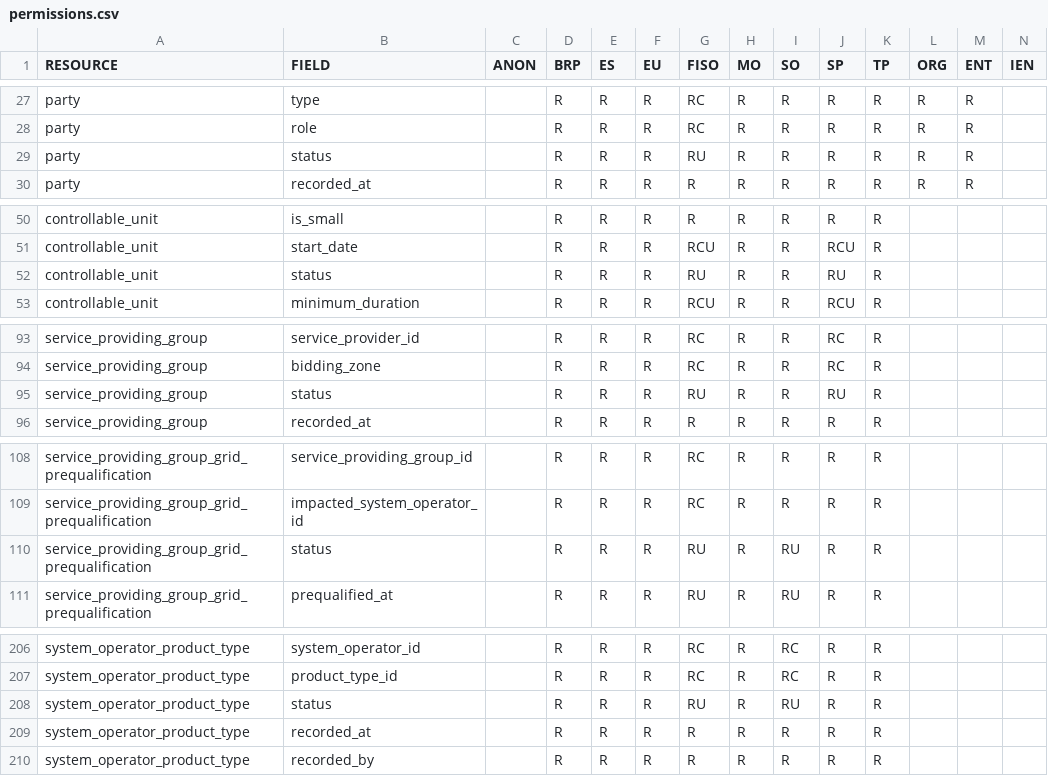
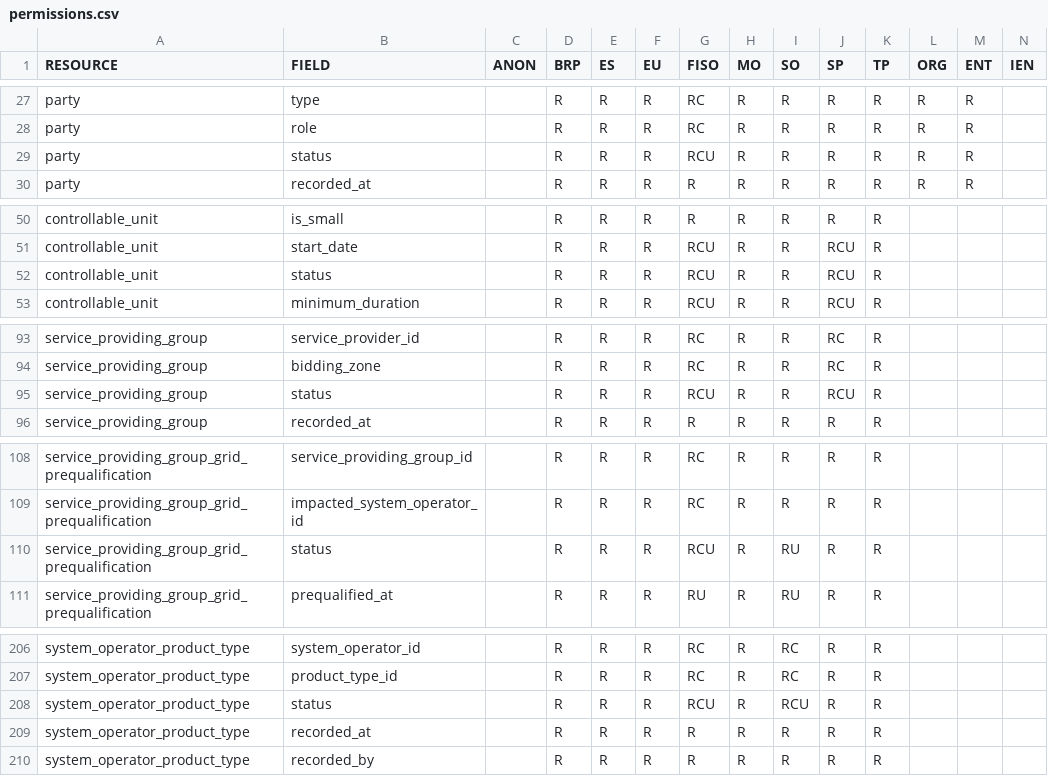
Before and after one commit to elhub/flex-information-system, a CSV file: local/input/permissions.csv, drawn as a sheet; only a part is shown, gaps mark what is left out; the diff covers the shown part only.

Commit message:
feat(db): status create permission (FLEX-991)

```diff
--- a/local/input/permissions.csv
+++ b/local/input/permissions.csv
@@ -28,3 +28,3 @@ party;type;;R;R;R;RC;R;R;R;R;R;R;
 party;role;;R;R;R;RC;R;R;R;R;R;R;
-party;status;;R;R;R;RU;R;R;R;R;R;R;
+party;status;;R;R;R;RCU;R;R;R;R;R;R;
 party;recorded_at;;R;R;R;R;R;R;R;R;R;R;
@@ -51,3 +51,3 @@ controllable_unit;is_small;;R;R;R;R;R;R;R;R;;;
 controllable_unit;start_date;;R;R;R;RCU;R;R;RCU;R;;;
-controllable_unit;status;;R;R;R;RU;R;R;RU;R;;;
+controllable_unit;status;;R;R;R;RCU;R;R;RCU;R;;;
 controllable_unit;minimum_duration;;R;R;R;RCU;R;R;RCU;R;;;
@@ -94,3 +94,3 @@ service_providing_group;service_provider_id;;R;R;R;RC;R;R;RC;R;;;
 service_providing_group;bidding_zone;;R;R;R;RC;R;R;RC;R;;;
-service_providing_group;status;;R;R;R;RU;R;R;RU;R;;;
+service_providing_group;status;;R;R;R;RCU;R;R;RCU;R;;;
 service_providing_group;recorded_at;;R;R;R;R;R;R;R;R;;;
@@ -109,3 +109,3 @@ service_providing_group_grid_prequalification;service_providing_group_id;;R;R;R;
 service_providing_group_grid_prequalification;impacted_system_operator_id;;R;R;R;RC;R;R;R;R;;;
-service_providing_group_grid_prequalification;status;;R;R;R;RU;R;RU;R;R;;;
+service_providing_group_grid_prequalification;status;;R;R;R;RCU;R;RU;R;R;;;
 service_providing_group_grid_prequalification;prequalified_at;;R;R;R;RU;R;RU;R;R;;;
@@ -207,3 +207,3 @@ system_operator_product_type;system_operator_id;;R;R;R;RC;R;RC;R;R;;;
 system_operator_product_type;product_type_id;;R;R;R;RC;R;RC;R;R;;;
-system_operator_product_type;status;;R;R;R;RU;R;RU;R;R;;;
+system_operator_product_type;status;;R;R;R;RCU;R;RCU;R;R;;;
 system_operator_product_type;recorded_at;;R;R;R;R;R;R;R;R;;;
```
Also changed, not shown: 2 edited cells elsewhere in this file, 9 other files.
